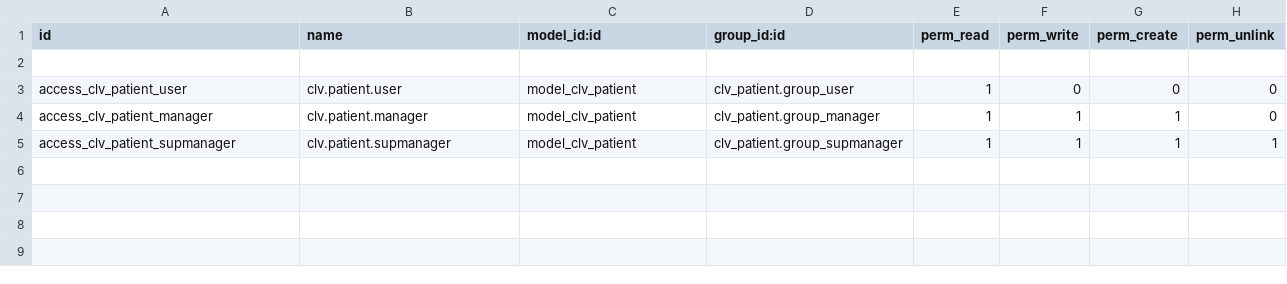
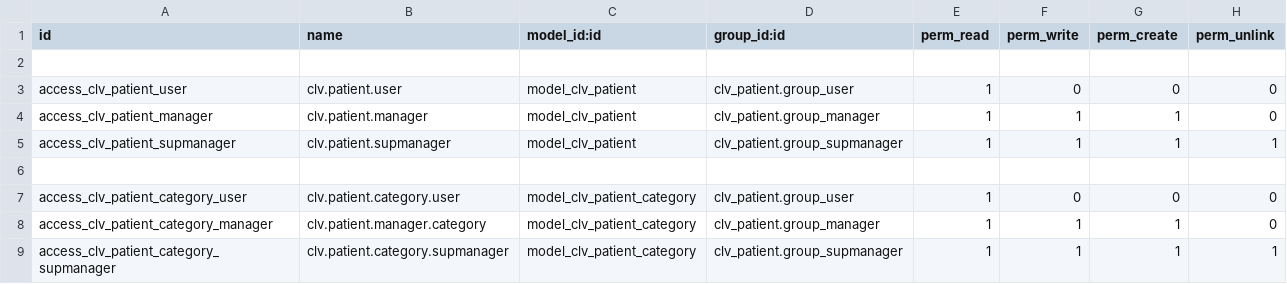
Before and after one commit to CLVsol/clvsol_odoo_addons, a CSV file: clv_patient/security/ir.model.access.csv, drawn as a sheet; the diff names each change by its address in the sheet, - before the commit and + after, or states it on an @@ line.

Commit message:
[IMP] clv_patient (ADD patient_category, patient_category_log, and global_tag)

```diff
--- a/clv_patient/security/ir.model.access.csv
+++ b/clv_patient/security/ir.model.access.csv
+row 6: (empty)
+row 7: access_clv_patient_category_user | clv.patient.category.user | model_clv_patient_category | clv_patient.group_user | 1 | 0 | 0 | 0
+row 8: access_clv_patient_category_manager | clv.patient.manager.category | model_clv_patient_category | clv_patient.group_manager | 1 | 1 | 1 | 0
+row 9: access_clv_patient_category_supmanager | clv.patient.category.supmanager | model_clv_patient_category | clv_patient.group_supmanager | 1 | 1 | 1 | 1
```
Also changed, not shown: 7 other files.
